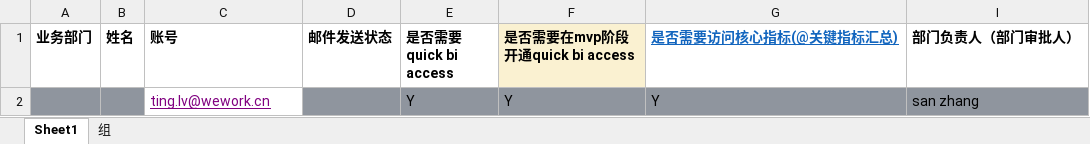
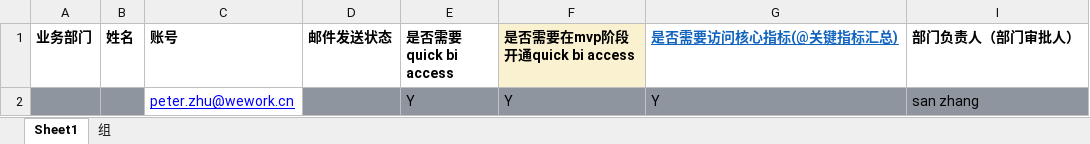
Before and after one commit to wealink/go-aliyun, an Excel workbook: aliyun_user/QuickBI用户分组.xlsx, sheet Sheet1, drawn as a sheet; values as stored, in another font and other column widths than the file's, no borders; conditional formats not drawn; the diff names each change by its address in the sheet, - before the commit and + after, or states it on an @@ line.

Commit message:
golden data done

```diff
--- a/aliyun_user/QuickBI用户分组.xlsx (sheet Sheet1)
+++ b/aliyun_user/QuickBI用户分组.xlsx (sheet Sheet1)
-C2 (账号): ting.lv@wework.cn
+C2 (账号): peter.zhu@wework.cn
-C2 text colour: #800080
+C2 text colour: #0000FF
```
Also changed, not shown: 3 other files.
